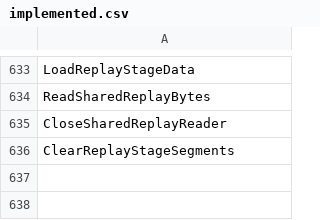
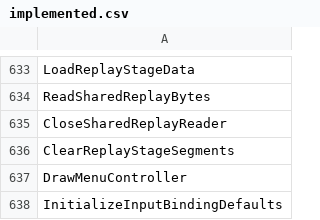
Before and after one commit to N0zoM1z0/th11, a CSV file: config/implemented.csv, drawn as a sheet; only a part is shown, gaps mark what is left out.

```diff
--- a/config/implemented.csv
+++ b/config/implemented.csv
@@ -636 +636,3 @@ CloseSharedReplayReader
 ClearReplayStageSegments
+DrawMenuController
+InitializeInputBindingDefaults
```
Also changed, not shown: config/functions.csv, config/reccmp-functions.csv, 7 other files.
